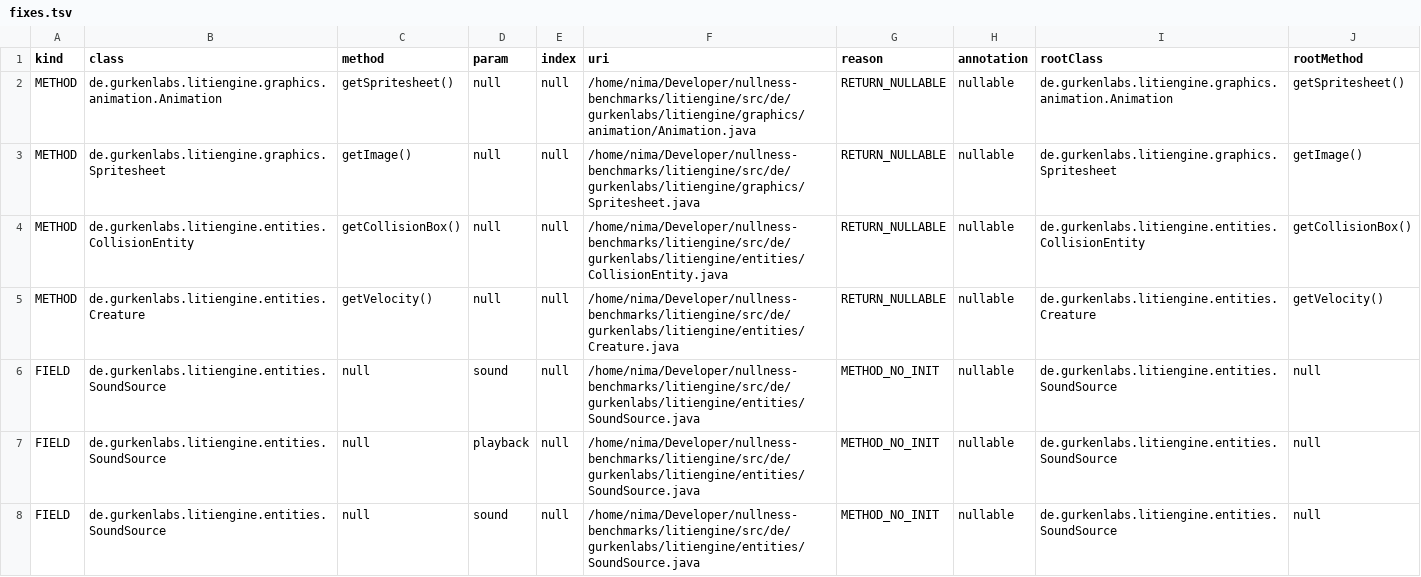
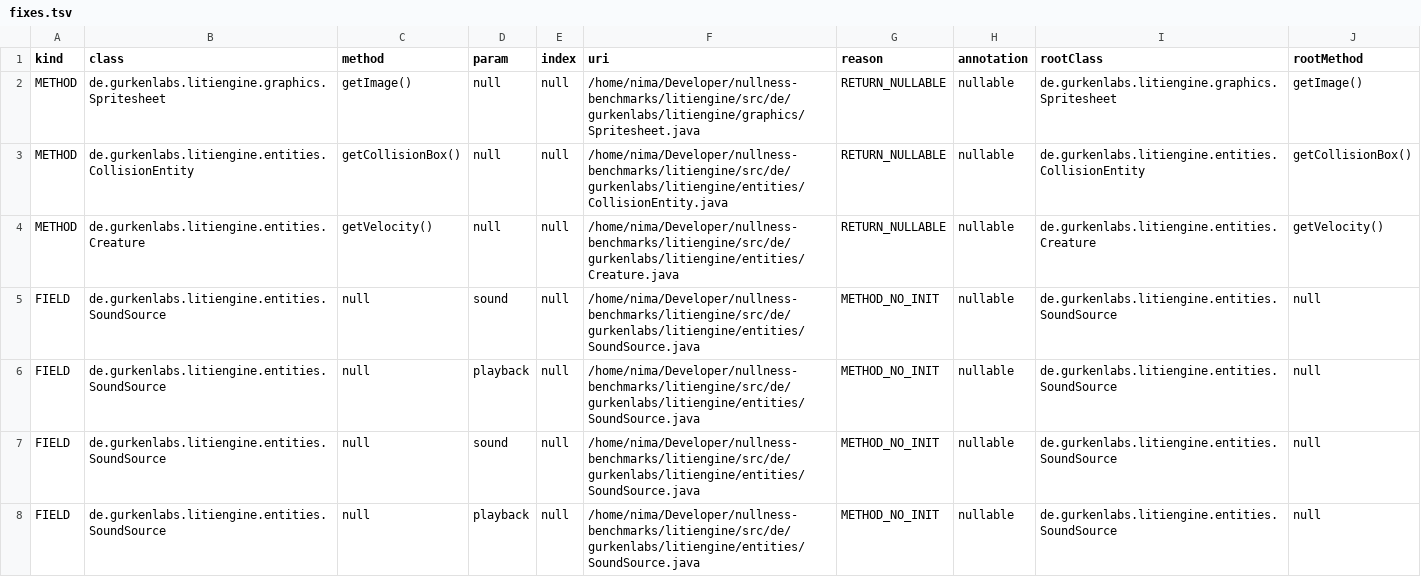
Before and after one commit to nimakarimipour/litiengine, a TSV file: annotator-out/0/fixes.tsv, drawn as a sheet; only a part is shown; the shorter side is filled out with more unchanged rows.

```diff
--- a/annotator-out/0/fixes.tsv
+++ b/annotator-out/0/fixes.tsv
@@ -1,3 +1,2 @@
 kind	class	method	param	index	uri	reason	annotation	rootClass	rootMethod
-METHOD	de.gurkenlabs.litiengine.graphics.animation.Animation	getSpritesheet()	null	null	/home/nima/Developer/nullness-benchmarks/litiengine/src/de/gurkenlabs/litiengine/graphics/animation/Animation.java	RETURN_NULLABLE	nullable	de.gurkenlabs.litiengine.graphics.animation.Animation	getSpritesheet()
 METHOD	de.gurkenlabs.litiengine.graphics.Spritesheet	getImage()	null	null	/home/nima/Developer/nullness-benchmarks/litiengine/src/de/gurkenlabs/litiengine/graphics/Spritesheet.java	RETURN_NULLABLE	nullable	de.gurkenlabs.litiengine.graphics.Spritesheet	getImage()
```
Also changed, not shown: annotator-out/0/errors.tsv, 4 other files.
